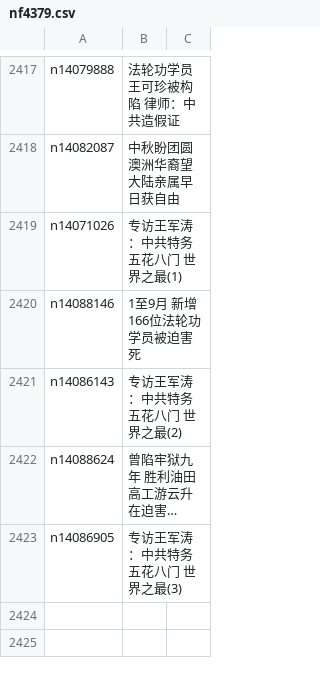
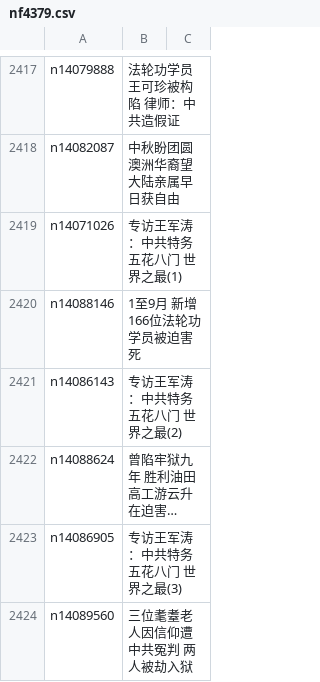
Before and after one commit to epic-marker/epoch-special, a CSV file: indexes/nf4379.csv, drawn as a sheet; only a part is shown, gaps mark what is left out; long unchanged cells end in …; the diff names each change by its address in the sheet, - before the commit and + after, or states it on an @@ line.

```diff
--- a/indexes/nf4379.csv
+++ b/indexes/nf4379.csv
+row 2424: n14089560 | 三位耄耋老人因信仰遭中共冤判 两人被劫入狱
```
Also changed, not shown: 21 other files.
